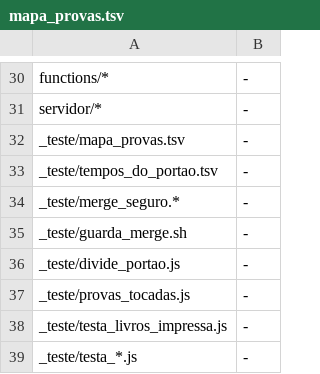
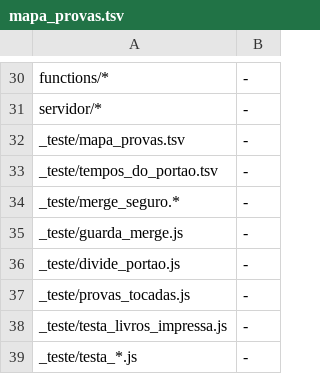
Before and after one commit to romulorod1/apoio-educacional, a TSV file: _teste/mapa_provas.tsv, drawn as a sheet; only a part is shown, gaps mark what is left out.

```diff
--- a/_teste/mapa_provas.tsv
+++ b/_teste/mapa_provas.tsv
@@ -34,3 +34,3 @@ _teste/tempos_do_portao.tsv	-
 _teste/merge_seguro.*	-
-_teste/guarda_merge.sh	-
+_teste/guarda_merge.js	-
 _teste/divide_portao.js	-
```
Also changed, not shown: 5 other files.
